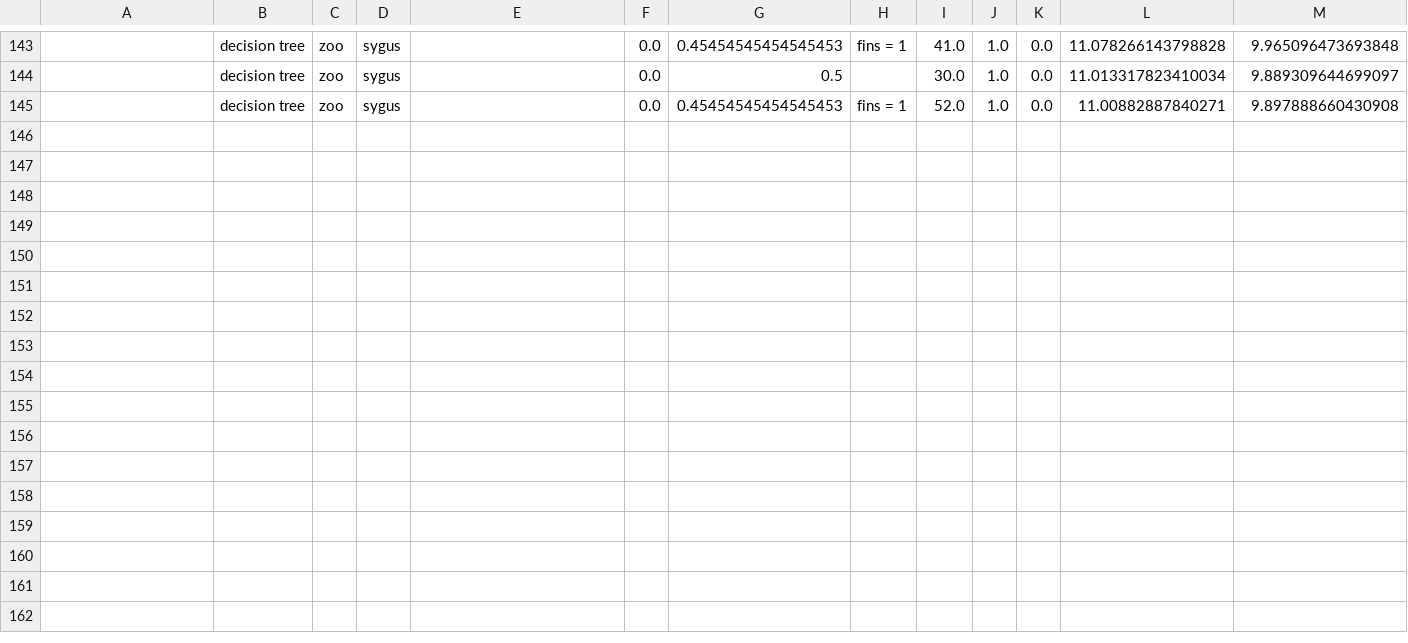
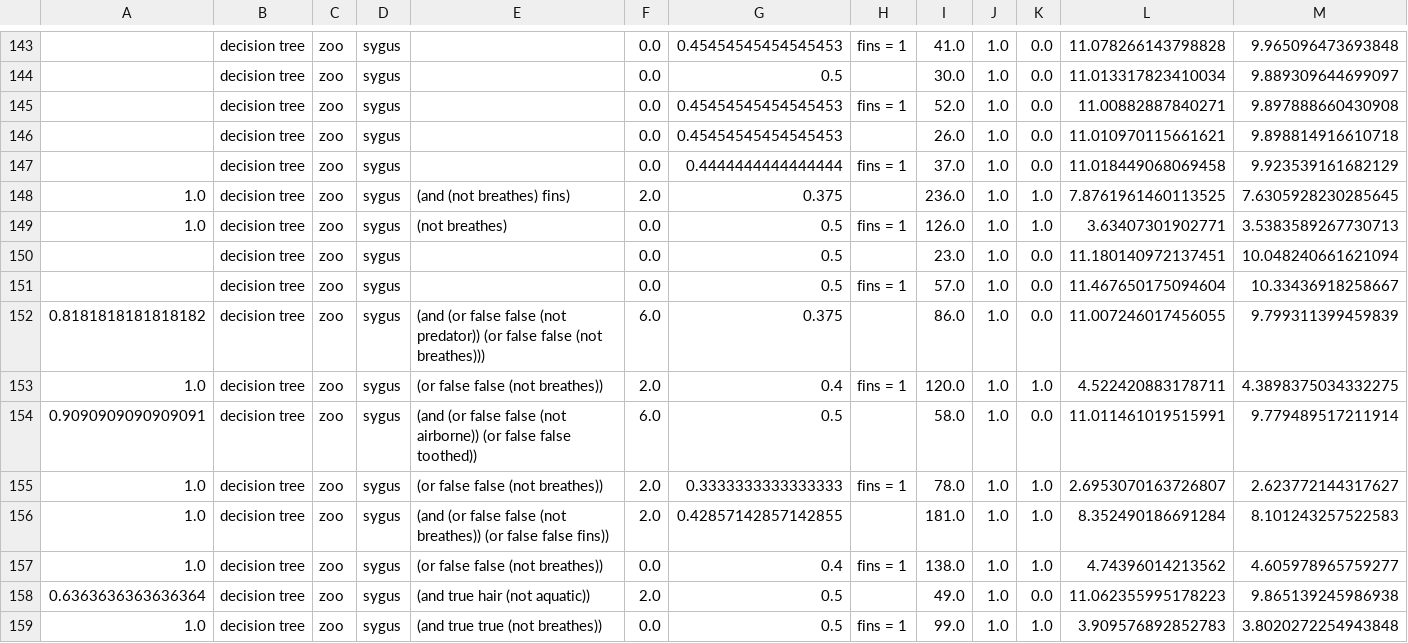
Before and after one commit to bishwamittra/pacX, a CSV file: data/output/sanity_result.csv, drawn as a sheet; only a part is shown, gaps mark what is left out; rows hold the shown columns only; the diff names each change by its address in the sheet, - before the commit and + after, or states it on an @@ line.

```diff
--- a/data/output/sanity_result.csv
+++ b/data/output/sanity_result.csv
+row 146:  | decision tree | zoo | sygus |  | 0.0 | 0.45454545454545453 |  | 26.0 | 1.0 | 0.0 | 11.010970115661621 | 9.898814916610718
+row 147:  | decision tree | zoo | sygus |  | 0.0 | 0.4444444444444444 | fins = 1 | 37.0 | 1.0 | 0.0 | 11.018449068069458 | 9.923539161682129
+row 148: 1.0 | decision tree | zoo | sygus | (and (not breathes) fins) | 2.0 | 0.375 |  | 236.0 | 1.0 | 1.0 | 7.8761961460113525 | 7.6305928230285645
+row 149: 1.0 | decision tree | zoo | sygus | (not breathes) | 0.0 | 0.5 | fins = 1 | 126.0 | 1.0 | 1.0 | 3.63407301902771 | 3.5383589267730713
+row 150:  | decision tree | zoo | sygus |  | 0.0 | 0.5 |  | 23.0 | 1.0 | 0.0 | 11.180140972137451 | 10.048240661621094
+row 151:  | decision tree | zoo | sygus |  | 0.0 | 0.5 | fins = 1 | 57.0 | 1.0 | 0.0 | 11.467650175094604 | 10.33436918258667
+row 152: 0.8181818181818182 | decision tree | zoo | sygus | (and (or false false (not predator)) (or false false (not breathes))) | 6.0 | 0.375 |  | 86.0 | 1.0 | 0.0 | 11.007246017456055 | 9.799311399459839
+row 153: 1.0 | decision tree | zoo | sygus | (or false false (not breathes)) | 2.0 | 0.4 | fins = 1 | 120.0 | 1.0 | 1.0 | 4.522420883178711 | 4.3898375034332275
+row 154: 0.9090909090909091 | decision tree | zoo | sygus | (and (or false false (not airborne)) (or false false toothed)) | 6.0 | 0.5 |  | 58.0 | 1.0 | 0.0 | 11.011461019515991 | 9.779489517211914
+row 155: 1.0 | decision tree | zoo | sygus | (or false false (not breathes)) | 2.0 | 0.3333333333333333 | fins = 1 | 78.0 | 1.0 | 1.0 | 2.6953070163726807 | 2.623772144317627
+row 156: 1.0 | decision tree | zoo | sygus | (and (or false false (not breathes)) (or false false fins)) | 2.0 | 0.42857142857142855 |  | 181.0 | 1.0 | 1.0 | 8.352490186691284 | 8.101243257522583
+row 157: 1.0 | decision tree | zoo | sygus | (or false false (not breathes)) | 0.0 | 0.4 | fins = 1 | 138.0 | 1.0 | 1.0 | 4.74396014213562 | 4.605978965759277
+row 158: 0.6363636363636364 | decision tree | zoo | sygus | (and true hair (not aquatic)) | 2.0 | 0.5 |  | 49.0 | 1.0 | 0.0 | 11.062355995178223 | 9.865139245986938
+row 159: 1.0 | decision tree | zoo | sygus | (and true true (not breathes)) | 0.0 | 0.5 | fins = 1 | 99.0 | 1.0 | 1.0 | 3.909576892852783 | 3.8020272254943848
```
Also changed, not shown: 4 other files.
